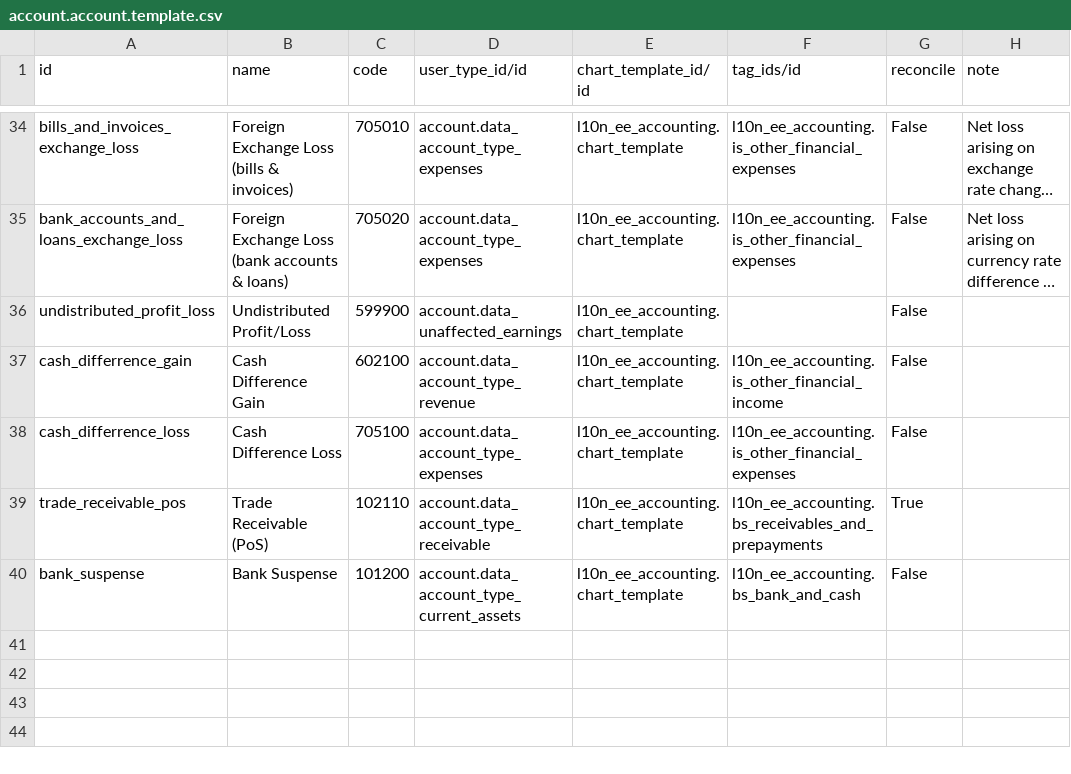
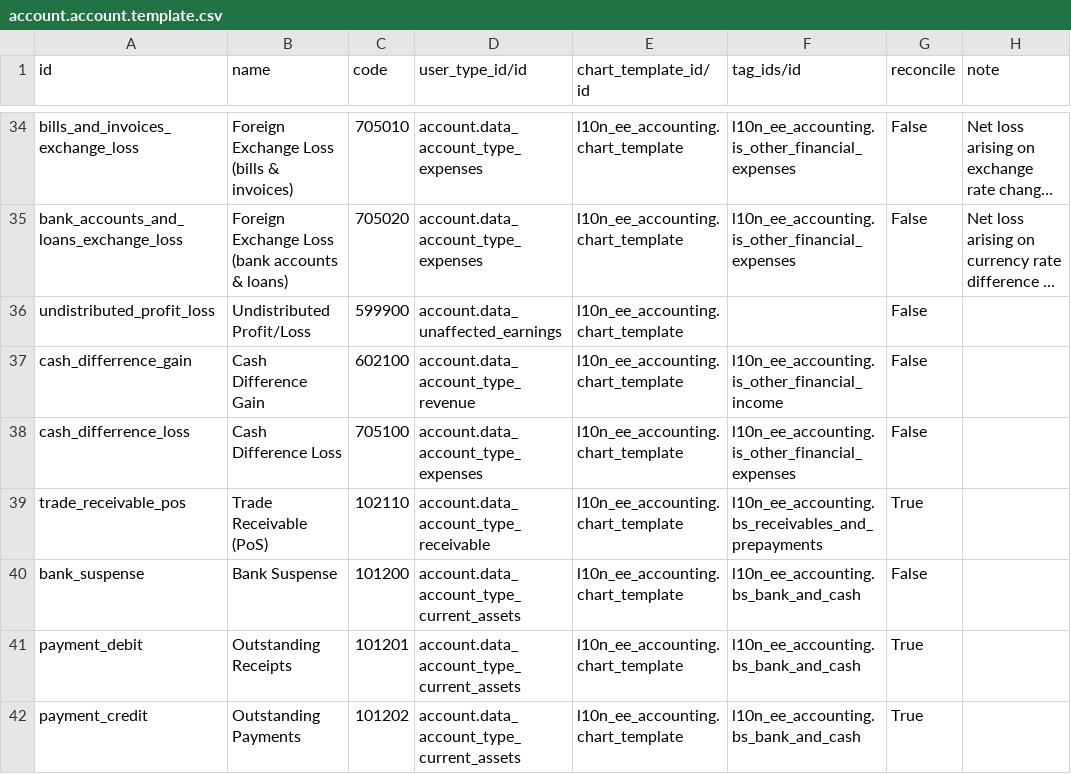
Before and after one commit to OCA/l10n-estonia, a CSV file: l10n_ee_accounting/data/account.account.template.csv, drawn as a sheet; only a part is shown, gaps mark what is left out; long unchanged cells end in …; the diff names each change by its address in the sheet, - before the commit and + after, or states it on an @@ line.

Commit message:
[MIG] l10n_ee_accounting & l10n_ee_reporting: Migration to 15.0

```diff
--- a/l10n_ee_accounting/data/account.account.template.csv
+++ b/l10n_ee_accounting/data/account.account.template.csv
+row 41: payment_debit | Outstanding Receipts | 101201 | account.data_account_type_current_assets | l10n_ee_accounting.chart_template | l10n_ee_accounting.bs_bank_and_cash | True
+row 42: payment_credit | Outstanding Payments | 101202 | account.data_account_type_current_assets | l10n_ee_accounting.chart_template | l10n_ee_accounting.bs_bank_and_cash | True
```
Also changed, not shown: 9 other files.
